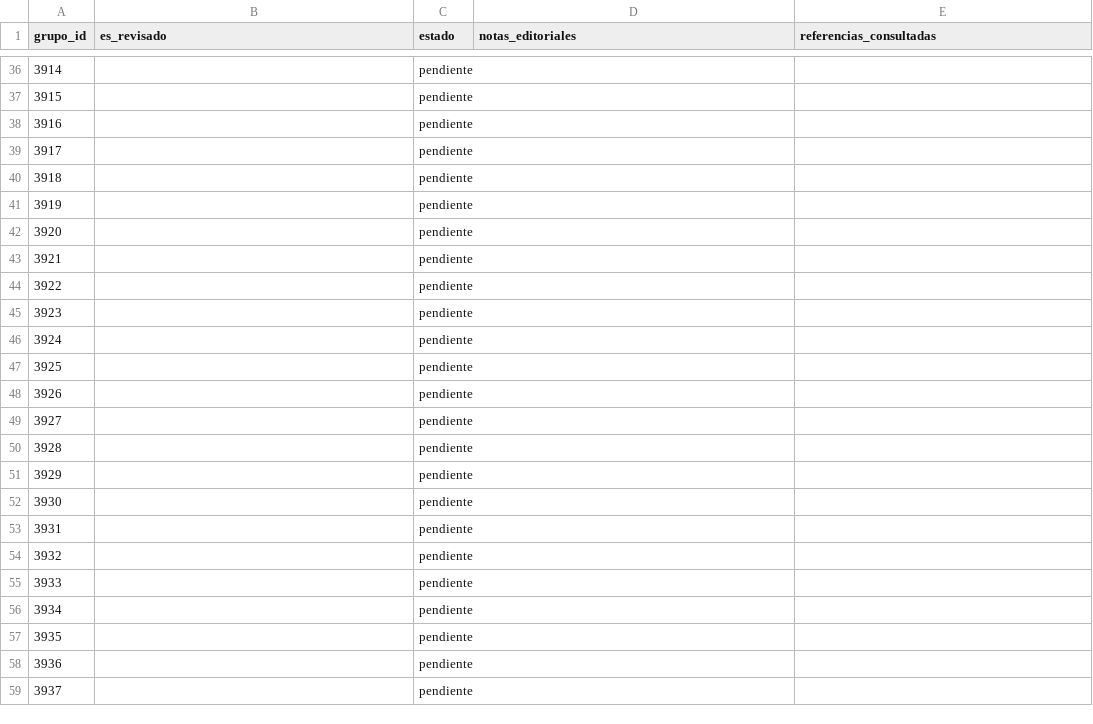
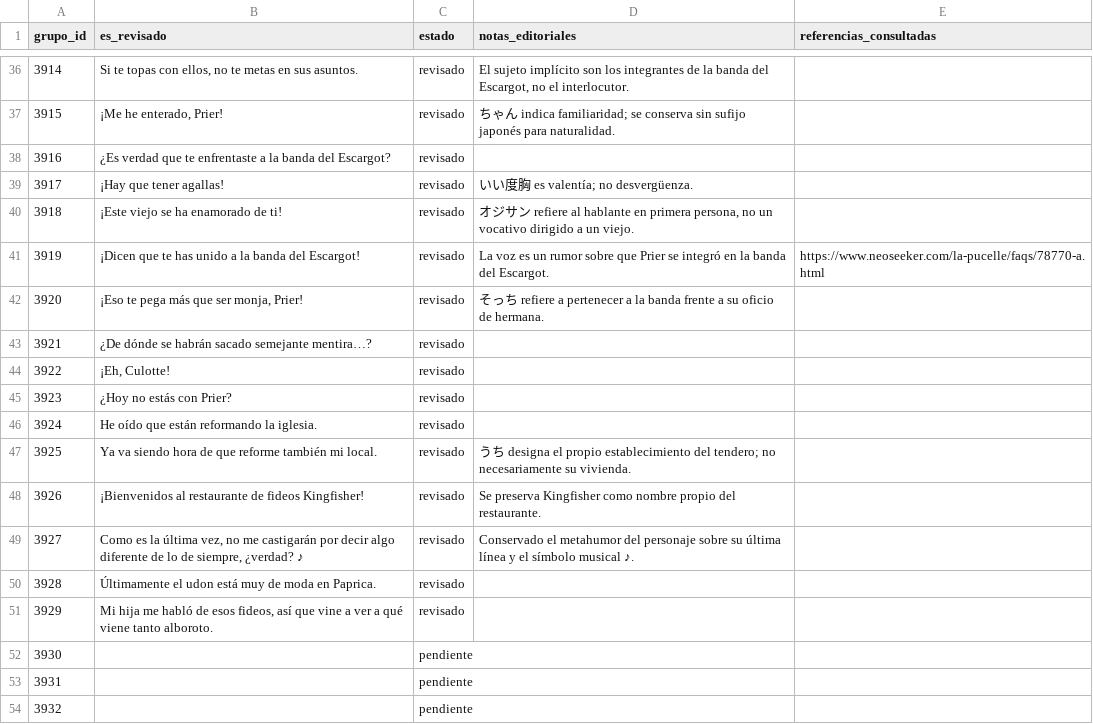
Before and after one commit to ARivas3008/la-pucelle-ragnarok-localizacion, a CSV file: corpus/04/revision.csv, drawn as a sheet; only a part is shown, gaps mark what is left out; the shorter side is filled out with more unchanged rows; the diff covers the shown part only.

Commit message:
Corpus 04: revisar grupos 3880-3929 y documentar decisiones editoriales

```diff
--- a/corpus/04/revision.csv
+++ b/corpus/04/revision.csv
@@ -36,17 +36,17 @@
-3914,,pendiente,,
-3915,,pendiente,,
-3916,,pendiente,,
-3917,,pendiente,,
-3918,,pendiente,,
-3919,,pendiente,,
-3920,,pendiente,,
-3921,,pendiente,,
-3922,,pendiente,,
-3923,,pendiente,,
-3924,,pendiente,,
-3925,,pendiente,,
-3926,,pendiente,,
-3927,,pendiente,,
-3928,,pendiente,,
-3929,,pendiente,,
+3914,"Si te topas con ellos, no te metas en sus asuntos.",revisado,"El sujeto implícito son los integrantes de la banda del Escargot, no el interlocutor.",
+3915,"¡Me he enterado, Prier!",revisado,ちゃん indica familiaridad; se conserva sin sufijo japonés para naturalidad.,
+3916,¿Es verdad que te enfrentaste a la banda del Escargot?,revisado,,
+3917,¡Hay que tener agallas!,revisado,いい度胸 es valentía; no desvergüenza.,
+3918,¡Este viejo se ha enamorado de ti!,revisado,"オジサン refiere al hablante en primera persona, no un vocativo dirigido a un viejo.",
+3919,¡Dicen que te has unido a la banda del Escargot!,revisado,La voz es un rumor sobre que Prier se integró en la banda del Escargot.,https://www.neoseeker.com/la-pucelle/faqs/78770-a.html
+3920,"¡Eso te pega más que ser monja, Prier!",revisado,そっち refiere a pertenecer a la banda frente a su oficio de hermana.,
+3921,¿De dónde se habrán sacado semejante mentira…?,revisado,,
+3922,"¡Eh, Culotte!",revisado,,
+3923,¿Hoy no estás con Prier?,revisado,,
+3924,He oído que están reformando la iglesia.,revisado,,
+3925,Ya va siendo hora de que reforme también mi local.,revisado,うち designa el propio establecimiento del tendero; no necesariamente su vivienda.,
+3926,¡Bienvenidos al restaurante de fideos Kingfisher!,revisado,Se preserva Kingfisher como nombre propio del restaurante.,
+3927,"Como es la última vez, no me castigarán por decir algo diferente de lo de siempre, ¿verdad? ♪",revisado,Conservado el metahumor del personaje sobre su última línea y el símbolo musical ♪.,
+3928,Últimamente el udon está muy de moda en Paprica.,revisado,,
+3929,"Mi hija me habló de esos fideos, así que vine a ver a qué viene tanto alboroto.",revisado,,
 3930,,pendiente,,
```
Also changed, not shown: 95 edited cells elsewhere in this file.
